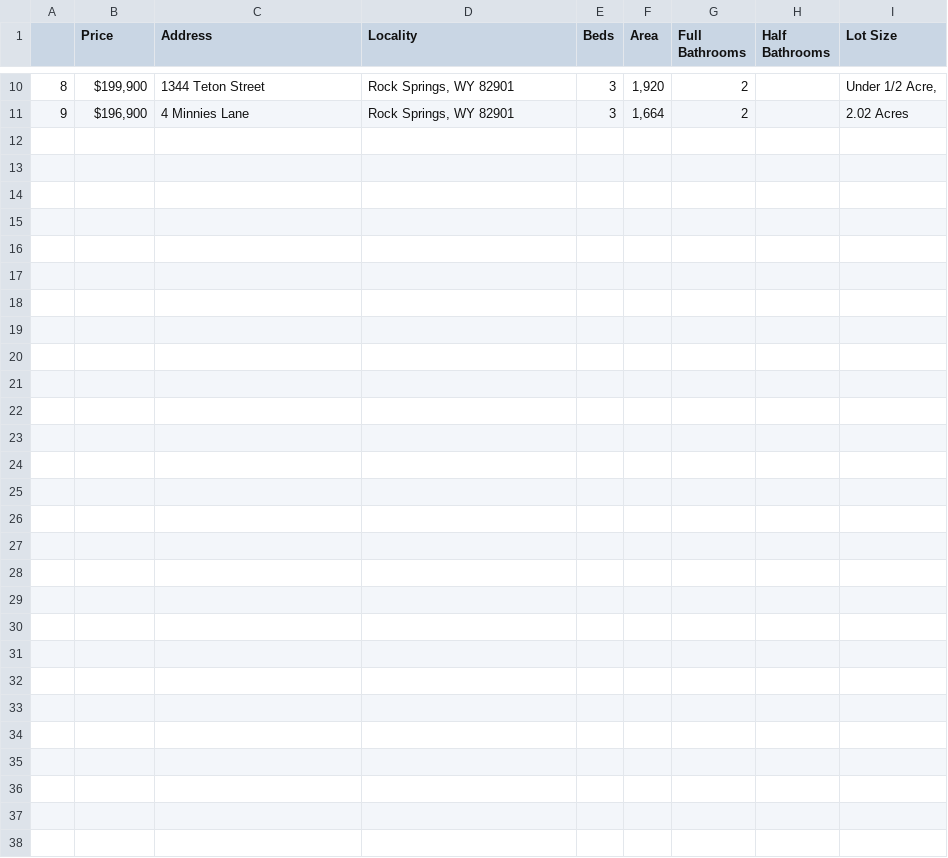
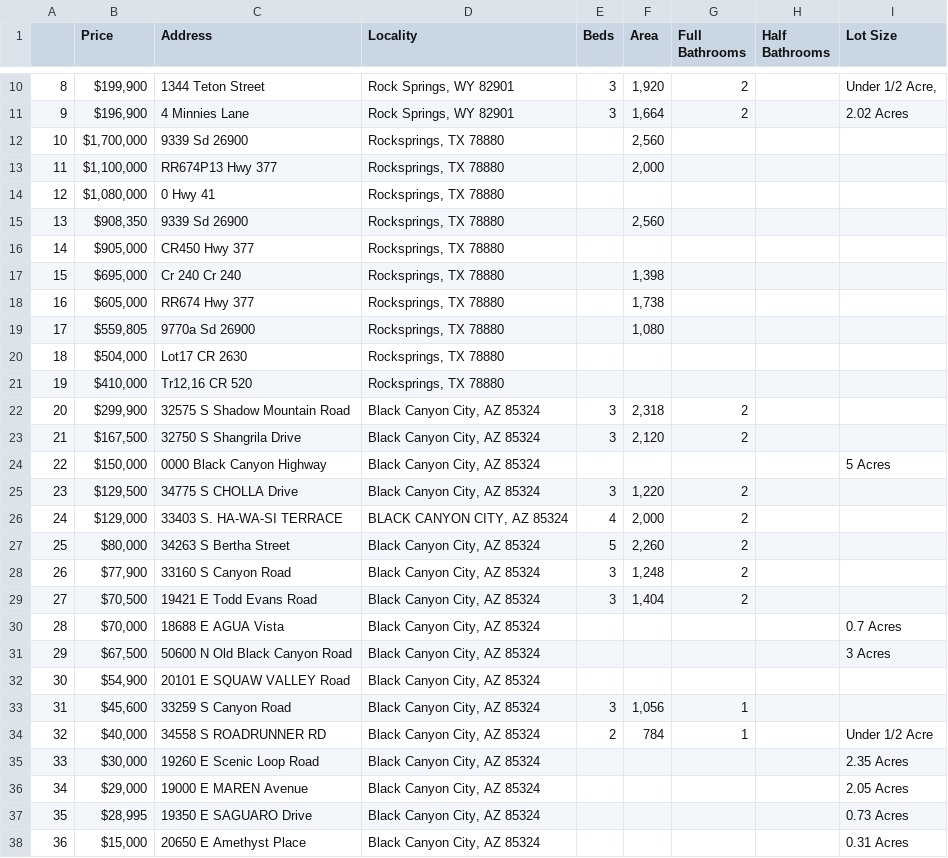
Before and after one commit to simgit18/python-projects, a CSV file: WebScraping/output.csv, drawn as a sheet; only a part is shown, gaps mark what is left out.

```diff
--- a/WebScraping/output.csv
+++ b/WebScraping/output.csv
@@ -11 +11,28 @@
 9,"$196,900",4 Minnies Lane,"Rock Springs, WY 82901",3,"1,664",2,,2.02 Acres
+10,"$1,700,000",9339 Sd 26900,"Rocksprings, TX 78880",,"2,560",,,
+11,"$1,100,000",RR674P13 Hwy 377,"Rocksprings, TX 78880",,"2,000",,,
+12,"$1,080,000",0 Hwy 41,"Rocksprings, TX 78880",,,,,
+13,"$908,350",9339 Sd 26900,"Rocksprings, TX 78880",,"2,560",,,
+14,"$905,000",CR450 Hwy 377,"Rocksprings, TX 78880",,,,,
+15,"$695,000",Cr 240 Cr 240,"Rocksprings, TX 78880",,"1,398",,,
+16,"$605,000",RR674 Hwy 377,"Rocksprings, TX 78880",,"1,738",,,
+17,"$559,805",9770a Sd 26900,"Rocksprings, TX 78880",,"1,080",,,
+18,"$504,000",Lot17 CR 2630,"Rocksprings, TX 78880",,,,,
+19,"$410,000","Tr12,16 CR 520","Rocksprings, TX 78880",,,,,
+20,"$299,900",32575 S Shadow Mountain Road,"Black Canyon City, AZ 85324",3,"2,318",2,,
+21,"$167,500",32750 S Shangrila Drive,"Black Canyon City, AZ 85324",3,"2,120",2,,
+22,"$150,000",0000 Black Canyon Highway,"Black Canyon City, AZ 85324",,,,,5 Acres
+23,"$129,500",34775 S CHOLLA Drive,"Black Canyon City, AZ 85324",3,"1,220",2,,
+24,"$129,000",33403 S. HA-WA-SI TERRACE,"BLACK CANYON CITY, AZ 85324",4,"2,000",2,,
+25,"$80,000",34263 S Bertha Street,"Black Canyon City, AZ 85324",5,"2,260",2,,
+26,"$77,900",33160 S Canyon Road,"Black Canyon City, AZ 85324",3,"1,248",2,,
+27,"$70,500",19421 E Todd Evans Road,"Black Canyon City, AZ 85324",3,"1,404",2,,
+28,"$70,000",18688 E AGUA Vista,"Black Canyon City, AZ 85324",,,,,0.7 Acres
+29,"$67,500",50600 N Old Black Canyon Road,"Black Canyon City, AZ 85324",,,,,3 Acres
+30,"$54,900",20101 E SQUAW VALLEY Road,"Black Canyon City, AZ 85324",,,,,
+31,"$45,600",33259 S Canyon Road,"Black Canyon City, AZ 85324",3,"1,056",1,,
+32,"$40,000",34558 S ROADRUNNER RD,"Black Canyon City, AZ 85324",2,784,1,,Under 1/2 Acre
+33,"$30,000",19260 E Scenic Loop Road,"Black Canyon City, AZ 85324",,,,,2.35 Acres
+34,"$29,000",19000 E MAREN Avenue,"Black Canyon City, AZ 85324",,,,,2.05 Acres
+35,"$28,995",19350 E SAGUARO Drive,"Black Canyon City, AZ 85324",,,,,0.73 Acres
+36,"$15,000",20650 E Amethyst Place,"Black Canyon City, AZ 85324",,,,,0.31 Acres
```
Also changed, not shown: 1 other file.
